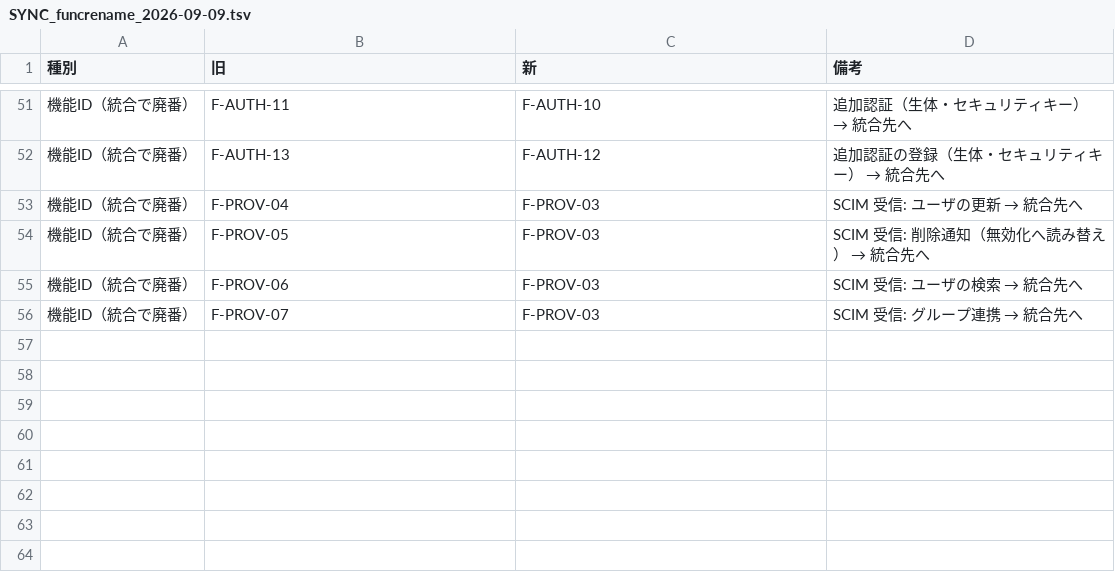
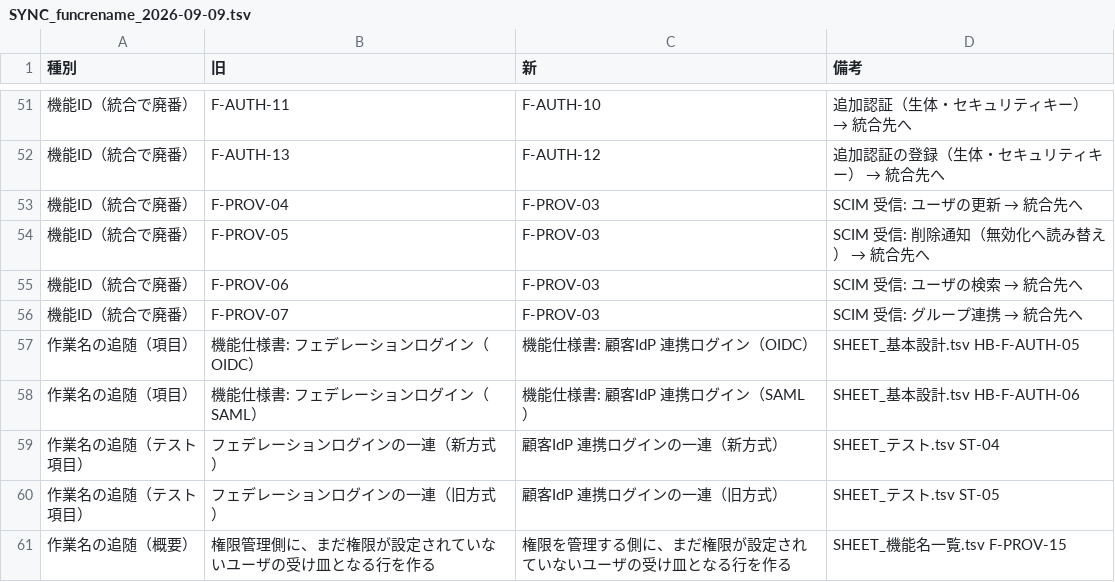
Before and after one commit to suepie/aws-atuh-poc, a TSV file: doc/basic-design/research/wbs-text/SYNC_funcrename_2026-09-09.tsv, drawn as a sheet; only a part is shown, gaps mark what is left out; the diff names each change by its address in the sheet, - before the commit and + after, or states it on an @@ line.

```diff
--- a/doc/basic-design/research/wbs-text/SYNC_funcrename_2026-09-09.tsv
+++ b/doc/basic-design/research/wbs-text/SYNC_funcrename_2026-09-09.tsv
+row 57: 作業名の追随（項目） | 機能仕様書: フェデレーションログイン（OIDC） | 機能仕様書: 顧客IdP 連携ログイン（OIDC） | SHEET_基本設計.tsv HB-F-AUTH-05
+row 58: 作業名の追随（項目） | 機能仕様書: フェデレーションログイン（SAML） | 機能仕様書: 顧客IdP 連携ログイン（SAML） | SHEET_基本設計.tsv HB-F-AUTH-06
+row 59: 作業名の追随（テスト項目） | フェデレーションログインの一連（新方式） | 顧客IdP 連携ログインの一連（新方式） | SHEET_テスト.tsv ST-04
+row 60: 作業名の追随（テスト項目） | フェデレーションログインの一連（旧方式） | 顧客IdP 連携ログインの一連（旧方式） | SHEET_テスト.tsv ST-05
+row 61: 作業名の追随（概要） | 権限管理側に、まだ権限が設定されていないユーザの受け皿となる行を作る | 権限を管理する側に、まだ権限が設定されていないユーザの受け皿となる行を作る | SHEET_機能名一覧.tsv F-PROV-15
```
Also changed, not shown: doc/basic-design/research/wbs-text/SHEET_API提供一覧.tsv, doc/basic-design/research/wbs-text/SHEET_テスト.tsv, 6 other files.
